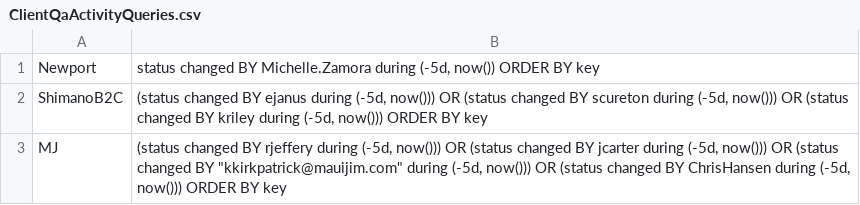
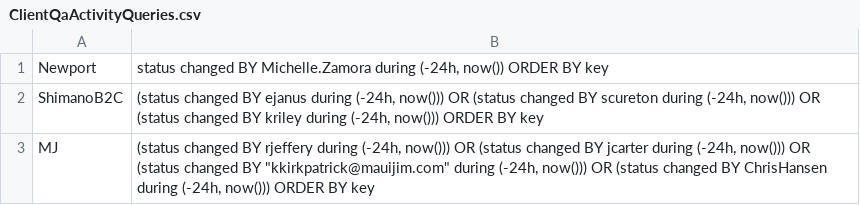
Before and after one commit to samikbanerjee/03511, a CSV file: Client/resources/ClientQaActivityQueries.csv, drawn as a sheet.

```diff
--- a/Client/resources/ClientQaActivityQueries.csv
+++ b/Client/resources/ClientQaActivityQueries.csv
@@ -1,3 +1,3 @@
-Newport;status changed BY Michelle.Zamora during (-5d, now())  ORDER BY key
-ShimanoB2C; (status changed BY ejanus during (-5d, now())) OR (status changed BY scureton during (-5d, now())) OR (status changed BY kriley during (-5d, now())) ORDER BY key
-MJ; (status changed BY rjeffery during (-5d, now())) OR (status changed BY jcarter during (-5d, now())) OR (status changed BY "kkirkpatrick@mauijim.com" during (-5d, now())) OR (status changed BY ChrisHansen during (-5d, now())) ORDER BY key
+Newport;status changed BY Michelle.Zamora during (-24h, now())  ORDER BY key
+ShimanoB2C; (status changed BY ejanus during (-24h, now())) OR (status changed BY scureton during (-24h, now())) OR (status changed BY kriley during (-24h, now())) ORDER BY key
+MJ; (status changed BY rjeffery during (-24h, now())) OR (status changed BY jcarter during (-24h, now())) OR (status changed BY "kkirkpatrick@mauijim.com" during (-24h, now())) OR (status changed BY ChrisHansen during (-24h, now())) ORDER BY key
```
Also changed, not shown: Client/resources/BugsRaisedInternally.csv, 9 other files.
